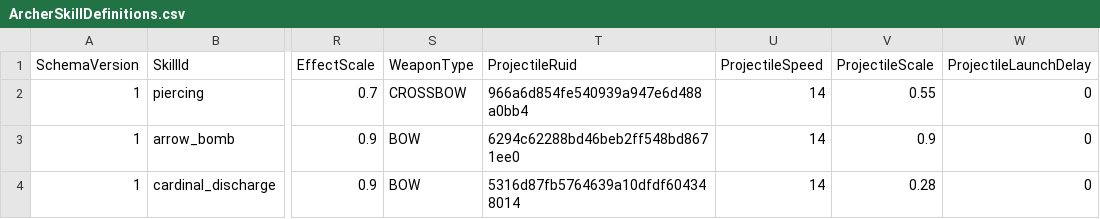
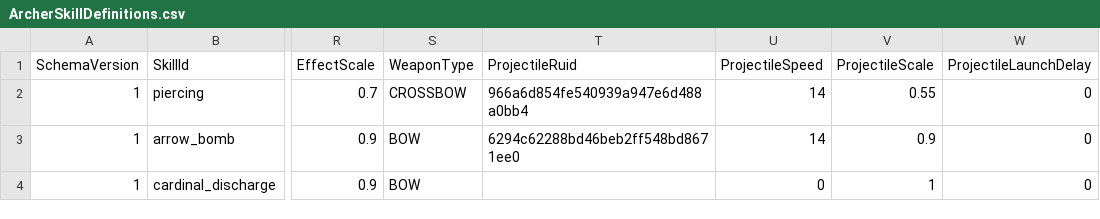
Before and after one commit to MagunMadown/MapleTactics, a CSV file: RootDesk/MyDesk/03_Data/ArcherSkillDefinitions.csv, drawn as a sheet; only a part is shown, gaps mark what is left out; the diff names each change by its address in the sheet, - before the commit and + after, or states it on an @@ line.

```diff
--- a/RootDesk/MyDesk/03_Data/ArcherSkillDefinitions.csv
+++ b/RootDesk/MyDesk/03_Data/ArcherSkillDefinitions.csv
-T4 (ProjectileRuid): 5316d87fb5764639a10dfdf604348014
+T4 (ProjectileRuid): (empty)
-U4 (ProjectileSpeed): 14
+U4 (ProjectileSpeed): 0
-V4 (ProjectileScale): 0.28
+V4 (ProjectileScale): 1
```
Also changed, not shown: 2 other files.
